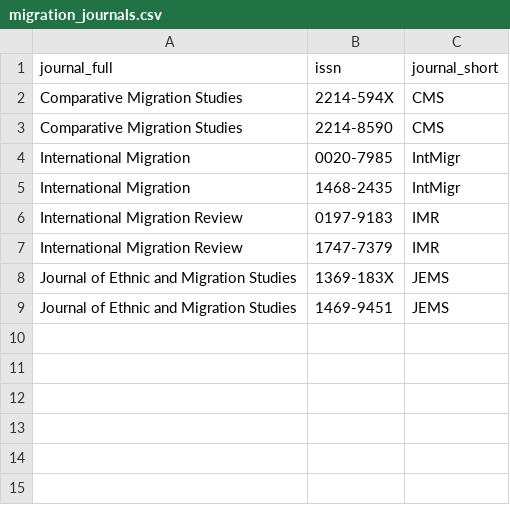
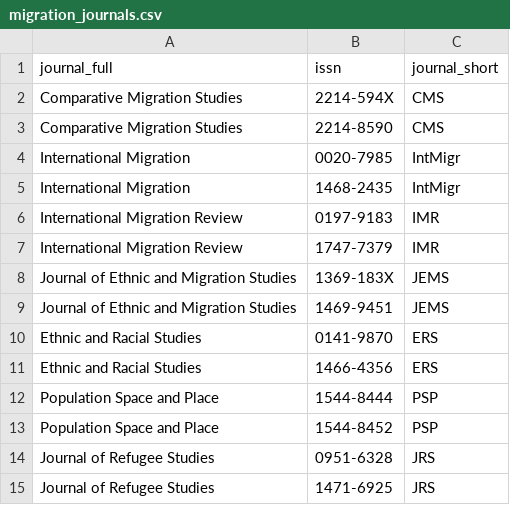
Before and after one commit to sumtxt/picnic, a CSV file: parameters/migration_journals.csv, drawn as a sheet.

Commit message:
added 3 journals

```diff
--- a/parameters/migration_journals.csv
+++ b/parameters/migration_journals.csv
@@ -9 +9,7 @@ Journal of Ethnic and Migration Studies,1369-183X,JEMS
 Journal of Ethnic and Migration Studies,1469-9451,JEMS
+Ethnic and Racial Studies,0141-9870,ERS
+Ethnic and Racial Studies,1466-4356,ERS
+Population Space and Place,1544-8444,PSP
+Population Space and Place,1544-8452,PSP
+Journal of Refugee Studies,0951-6328,JRS
+Journal of Refugee Studies,1471-6925,JRS
```
